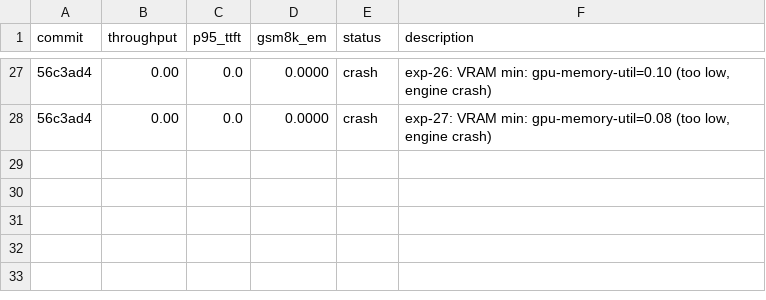
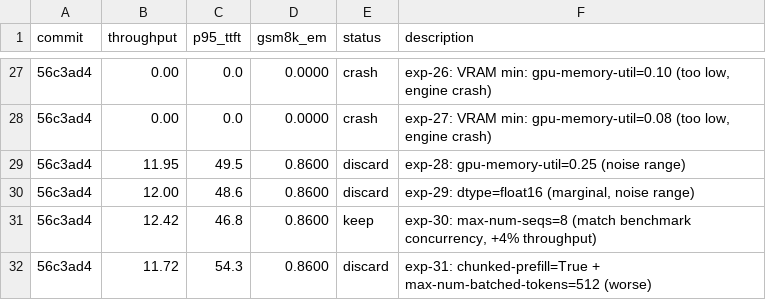
Before and after one commit to bkates-cw/autoinference, a TSV file: results.tsv, drawn as a sheet; only a part is shown, gaps mark what is left out.

```diff
--- a/results.tsv
+++ b/results.tsv
@@ -28 +28,5 @@ commit	throughput	p95_ttft	gsm8k_em	status	description
 56c3ad4	0.00	0.0	0.0000	crash	exp-27: VRAM min: gpu-memory-util=0.08 (too low, engine crash)
+56c3ad4	11.95	49.5	0.8600	discard	exp-28: gpu-memory-util=0.25 (noise range)
+56c3ad4	12.00	48.6	0.8600	discard	exp-29: dtype=float16 (marginal, noise range)
+56c3ad4	12.42	46.8	0.8600	keep	exp-30: max-num-seqs=8 (match benchmark concurrency, +4% throughput)
+56c3ad4	11.72	54.3	0.8600	discard	exp-31: chunked-prefill=True + max-num-batched-tokens=512 (worse)
```
Also changed, not shown: 1 other file.
